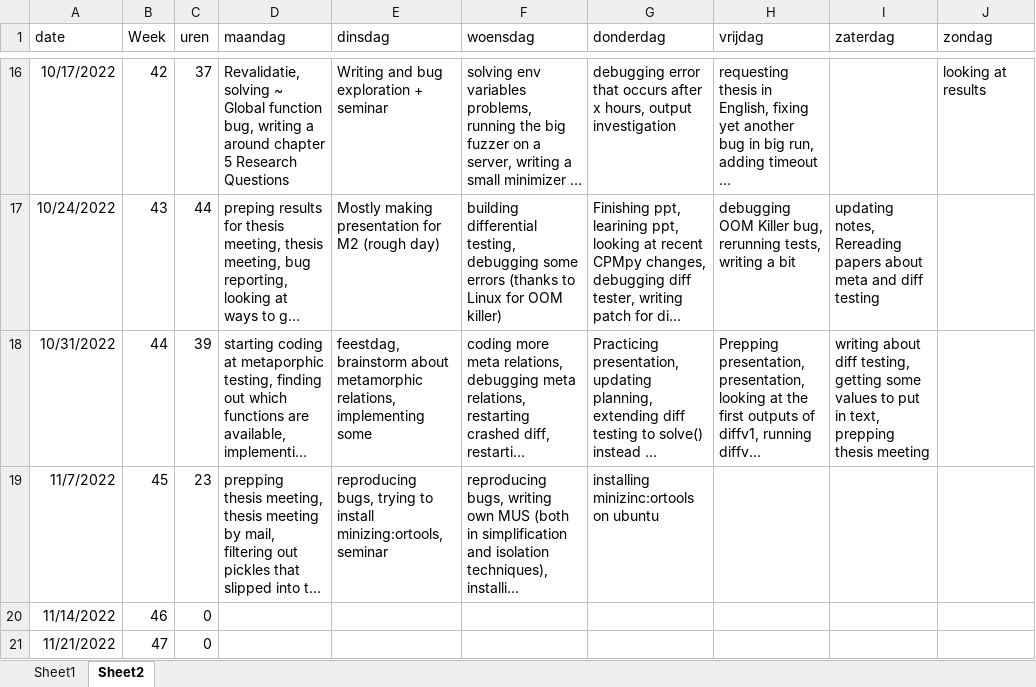
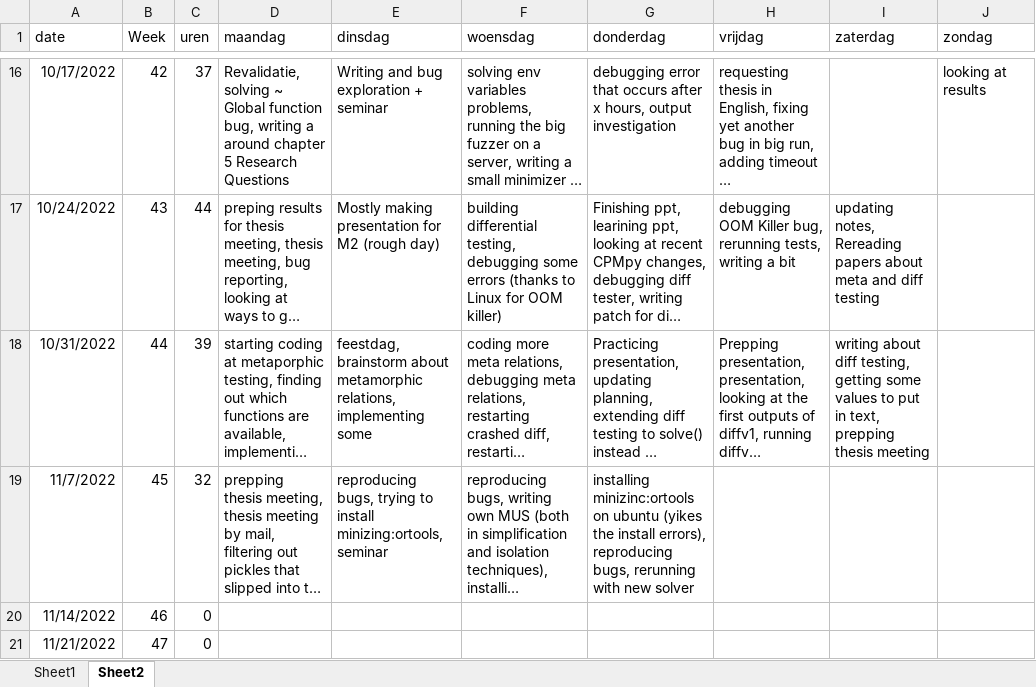
Before and after one commit to rubenkindt/Masterproef-paper-RubenKindt, an Excel workbook: Timesheet.xlsx, sheet Sheet2, drawn as a sheet; only a part is shown, gaps mark what is left out; long unchanged cells end in …; values as stored, in another font and other column widths than the file's, no borders; the diff names each change by its address in the sheet, - before the commit and + after, or states it on an @@ line.

```diff
--- a/Timesheet.xlsx (sheet Sheet2)
+++ b/Timesheet.xlsx (sheet Sheet2)
-C19 (uren): 23
+C19 (uren): 32
-G19 (donderdag): …on ubuntu
+G19 (donderdag): …on ubuntu (yikes the install errors), reproducing bugs, rerunning with new solver
```
Also changed, not shown: sheet Sheet1, charts or pictures, 24 other files.
